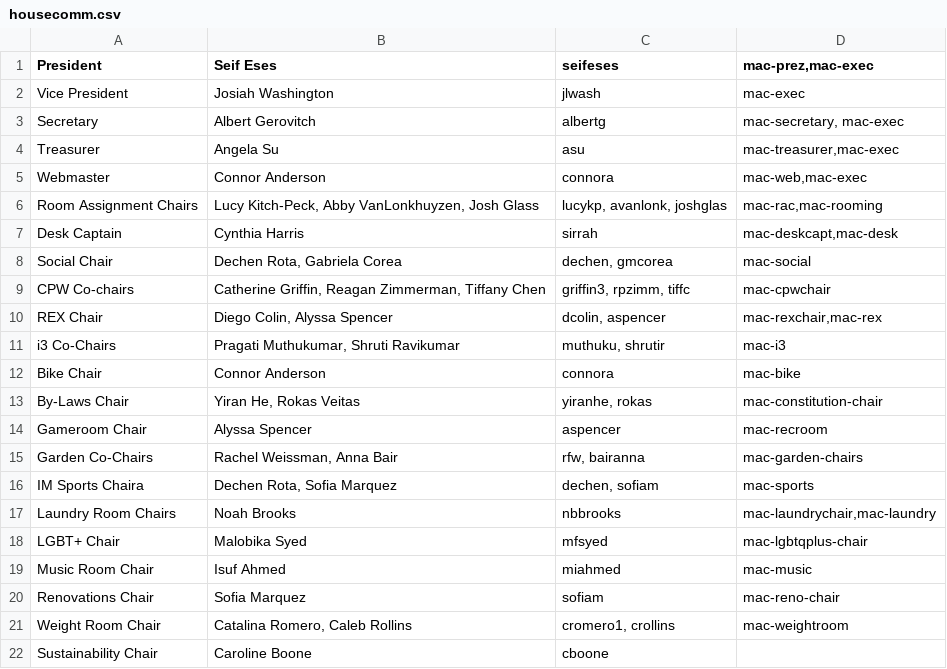
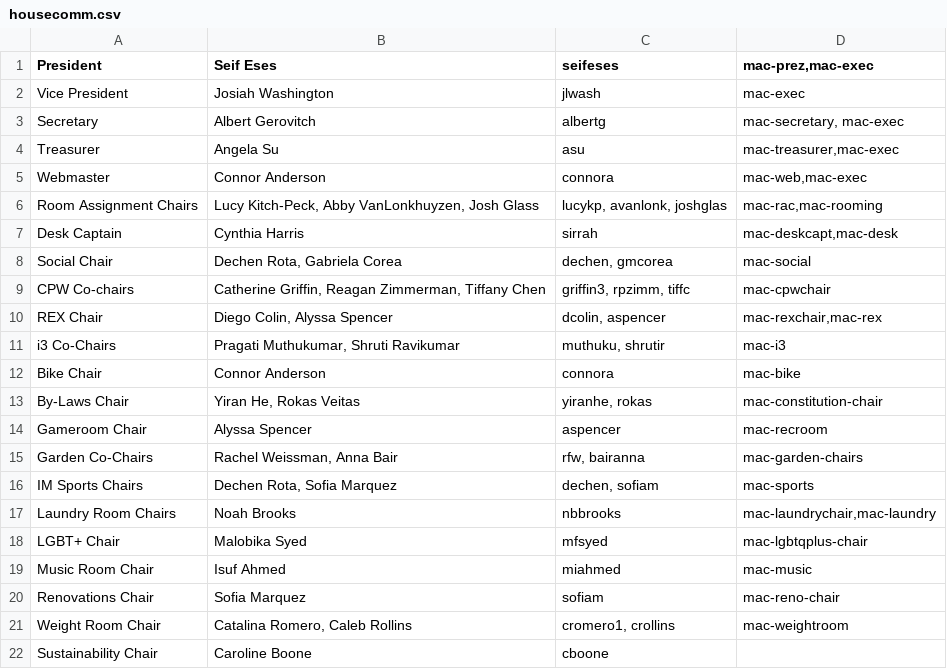
Before and after one commit to shrutiravikumar/macweb, a CSV file: private/housecomm/housecomm.csv, drawn as a sheet.

Commit message:
Various text updates. Moved movie list from main tab to about section. Updated name of the Housecomm tab to ResidentInfo

```diff
--- a/private/housecomm/housecomm.csv
+++ b/private/housecomm/housecomm.csv
@@ -15,3 +15,3 @@ Gameroom Chair|Alyssa Spencer|aspencer|mac-recroom
 Garden Co-Chairs|Rachel Weissman, Anna Bair|rfw, bairanna|mac-garden-chairs
-IM Sports Chaira|Dechen Rota, Sofia Marquez|dechen, sofiam|mac-sports
+IM Sports Chairs|Dechen Rota, Sofia Marquez|dechen, sofiam|mac-sports
 Laundry Room Chairs|Noah Brooks|nbbrooks|mac-laundrychair,mac-laundry
```
Also changed, not shown: private/support/sources.csv, 6 other files.
